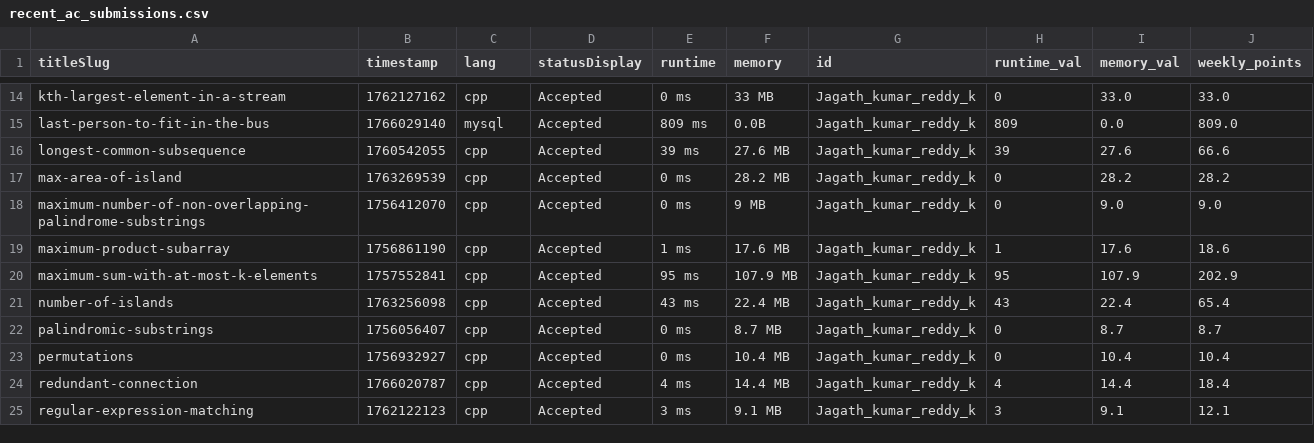
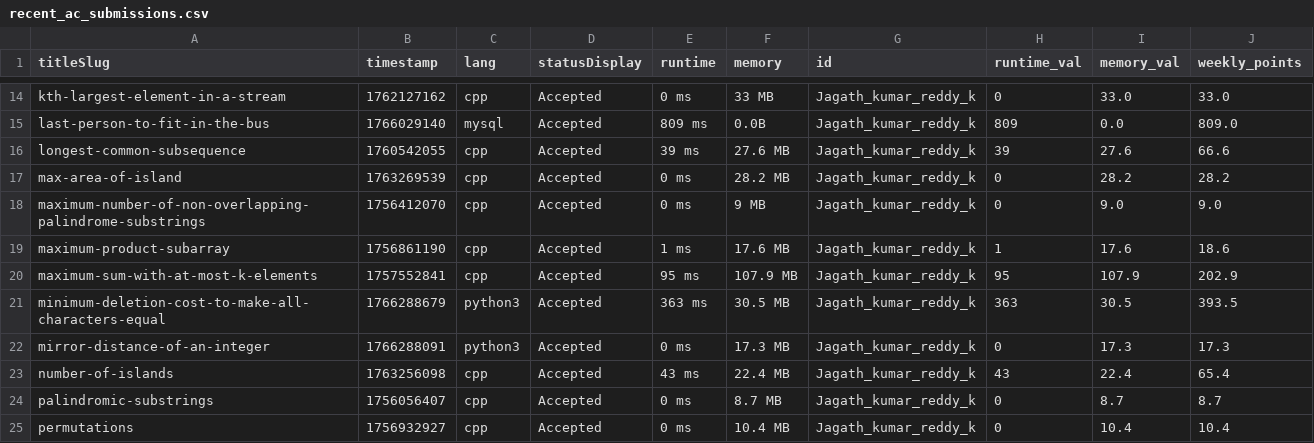
Before and after one commit to DSMLIUI/home, a CSV file: public/data/recent_ac_submissions.csv, drawn as a sheet; only a part is shown, gaps mark what is left out; the shorter side is filled out with more unchanged rows; the diff names each change by its address in the sheet, - before the commit and + after, or states it on an @@ line.

```diff
--- a/public/data/recent_ac_submissions.csv
+++ b/public/data/recent_ac_submissions.csv
+row 21: minimum-deletion-cost-to-make-all-characters-equal | 1766288679 | python3 | Accepted | 363 ms | 30.5 MB | Jagath_kumar_reddy_k | 363 | 30.5 | 393.5
+row 22: mirror-distance-of-an-integer | 1766288091 | python3 | Accepted | 0 ms | 17.3 MB | Jagath_kumar_reddy_k | 0 | 17.3 | 17.3
```
Also changed, not shown: public/data/leetcode_leaderboard.csv.
